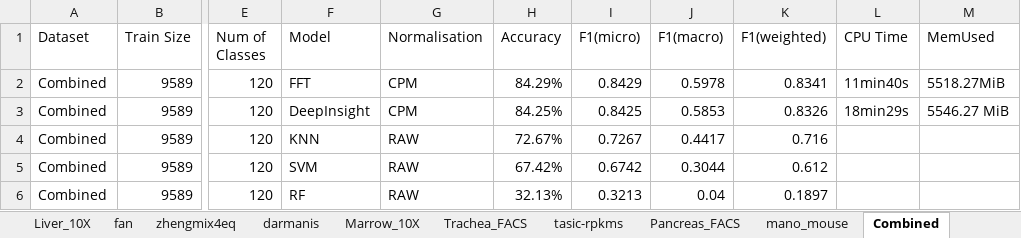
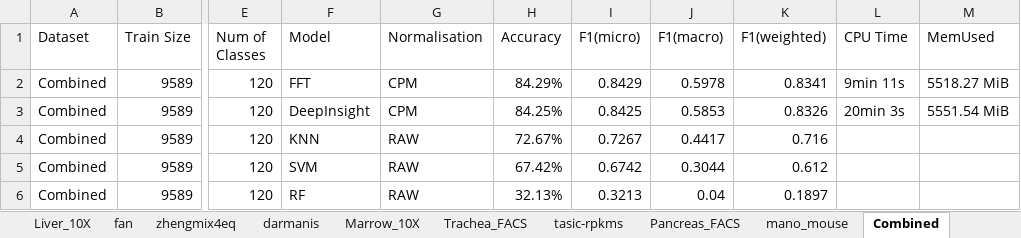
Before and after one commit to haririmonfared/Fotomics-Imagification, an Excel workbook: 2022_FFT_benchmarks.xlsx, sheet Combined, drawn as a sheet; only a part is shown, gaps mark what is left out; values as stored, in another font and other column widths than the file's, no borders; the diff names each change by its address in the sheet, - before the commit and + after, or states it on an @@ line.

Commit message:
update combined runtime '

```diff
--- a/2022_FFT_benchmarks.xlsx (sheet Combined)
+++ b/2022_FFT_benchmarks.xlsx (sheet Combined)
-L2 (CPU Time): 11min40s
+L2 (CPU Time): 9min 11s
-M2 (MemUsed): 5518.27MiB
+M2 (MemUsed): 5518.27 MiB
-L3 (CPU Time): 18min29s
+L3 (CPU Time): 20min 3s
-M3 (MemUsed): 5546.27 MiB
+M3 (MemUsed): 5551.54 MiB
```
Also changed, not shown: 7 other files.
